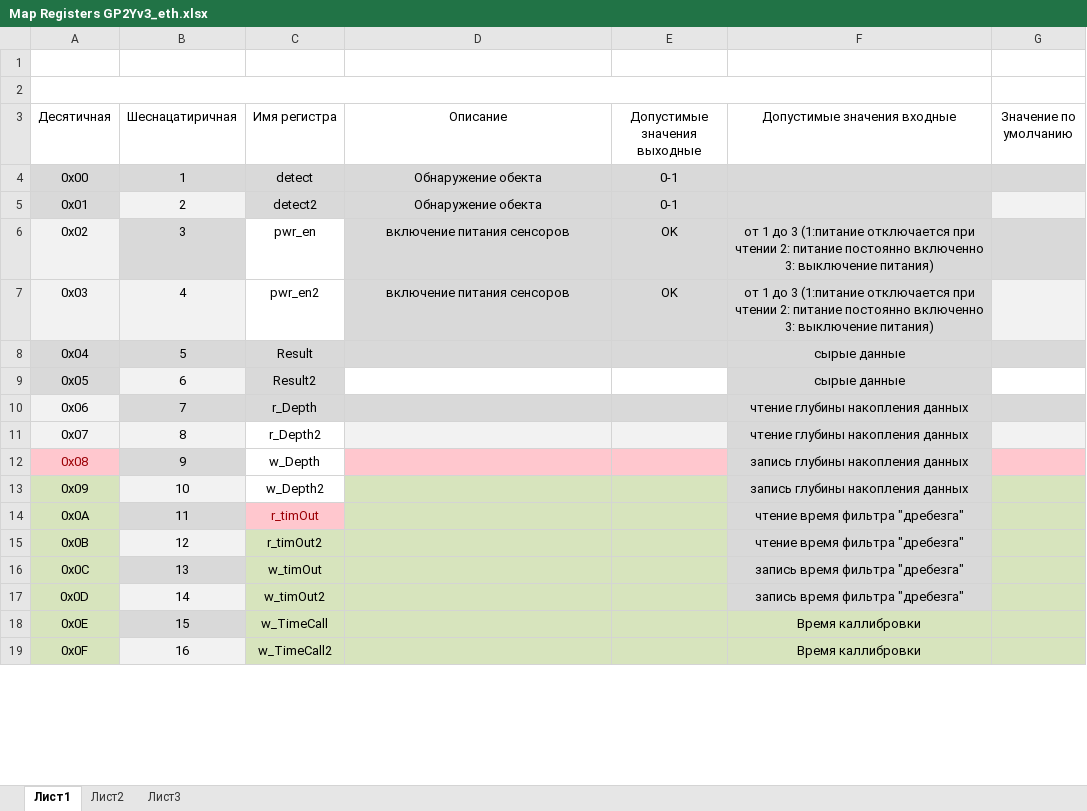
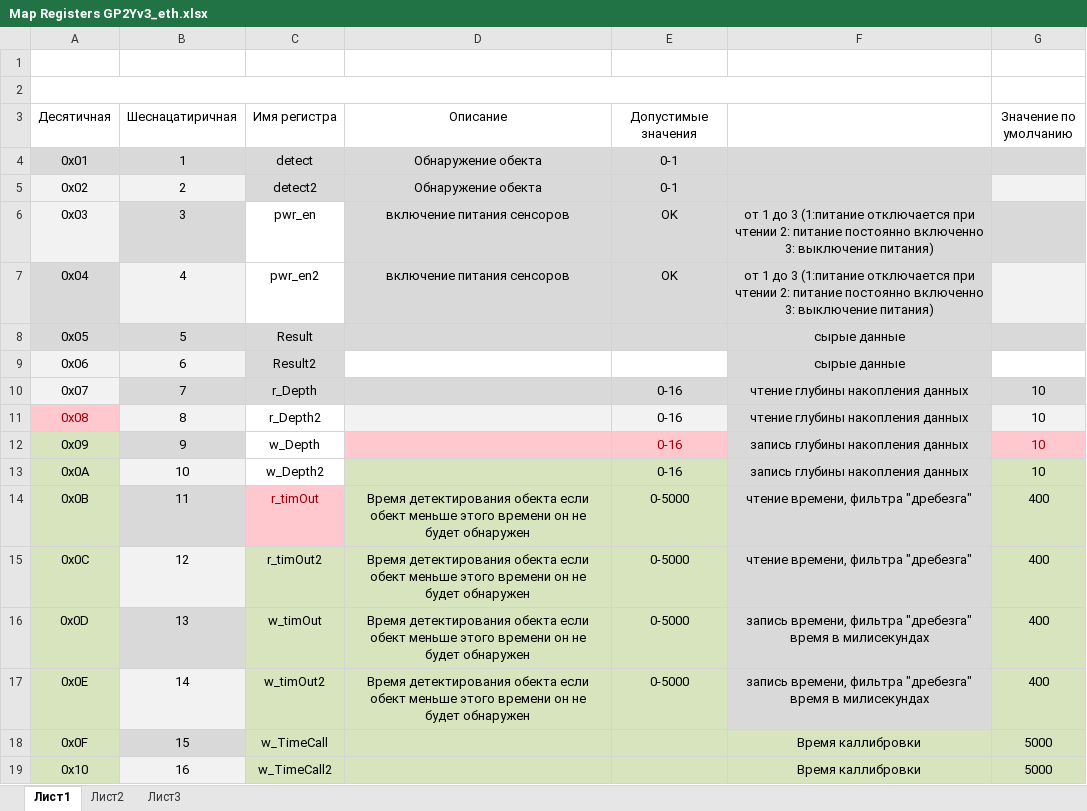
Before and after one commit to Sergey-V-Z/GP2Yv3_eth, an Excel workbook: 407_eth/Map Registers GP2Yv3_eth.xlsx, sheet Лист1, drawn as a sheet; only a part is shown; values as stored, in another font and other column widths than the file's, no borders; the diff covers the shown part only; the diff names each change by its address in the sheet, - before the commit and + after, or states it on an @@ line.

```diff
--- a/407_eth/Map Registers GP2Yv3_eth.xlsx (sheet Лист1)
+++ b/407_eth/Map Registers GP2Yv3_eth.xlsx (sheet Лист1)
-E3: Допустимые значения выходные
+E3: Допустимые значения
-F3: Допустимые значения входные
+F3: (empty)
-A4 (Десятичная): 0x00
+A4 (Десятичная): 0x01
-A5 (Десятичная): 0x01
+A5 (Десятичная): 0x02
-A5 fill: #D9D9D9
+A5 fill: #F2F2F2
-A6 (Десятичная): 0x02
+A6 (Десятичная): 0x03
-A7 (Десятичная): 0x03
+A7 (Десятичная): 0x04
-A7 fill: #F2F2F2
+A7 fill: #D9D9D9
-A8 (Десятичная): 0x04
+A8 (Десятичная): 0x05
-A9 (Десятичная): 0x05
+A9 (Десятичная): 0x06
-A9 fill: #D9D9D9
+A9 fill: #F2F2F2
-A10 (Десятичная): 0x06
+A10 (Десятичная): 0x07
-E10:E13 (Допустимые значения): (empty)
+E10:E13 (Допустимые значения): 0-16
-G10:G13 (Значение по умолчанию): (empty)
+G10:G13 (Значение по умолчанию): 10
-A11 (Десятичная): 0x07
+A11 (Десятичная): 0x08
@@ A11 fill: #F2F2F2 → #FFC7CE, text colour: black → #9C0006 @@
-A12 (Десятичная): 0x08
+A12 (Десятичная): 0x09
@@ A12 fill: #FFC7CE → #D7E4BD, text colour: #9C0006 → black @@
-A13 (Десятичная): 0x09
+A13 (Десятичная): 0x0A
-A14 (Десятичная): 0x0A
+A14 (Десятичная): 0x0B
-D14:D17 (Описание): (empty)
+D14:D17 (Описание): Время детектирования обекта если обект меньше этого времени он не будет обнаружен
-E14:E17 (Допустимые значения): (empty)
+E14:E17 (Допустимые значения): 0-5000
-F14:F15: чтение время фильтра "дребезга"
+F14:F15: чтение времени, фильтра "дребезга"
-G14:G17 (Значение по умолчанию): (empty)
+G14:G17 (Значение по умолчанию): 400
-A15 (Десятичная): 0x0B
+A15 (Десятичная): 0x0C
-A16 (Десятичная): 0x0C
+A16 (Десятичная): 0x0D
-F16:F17: запись время фильтра "дребезга"
+F16:F17: запись времени, фильтра "дребезга" время в милисекундах
-A17 (Десятичная): 0x0D
+A17 (Десятичная): 0x0E
-A18 (Десятичная): 0x0E
+A18 (Десятичная): 0x0F
-G18:G19 (Значение по умолчанию): (empty)
+G18:G19 (Значение по умолчанию): 5000
-A19 (Десятичная): 0x0F
+A19 (Десятичная): 0x10
```
Also changed, not shown: 9 added rows and 24 edited cells elsewhere in this sheet, 3 other files.
